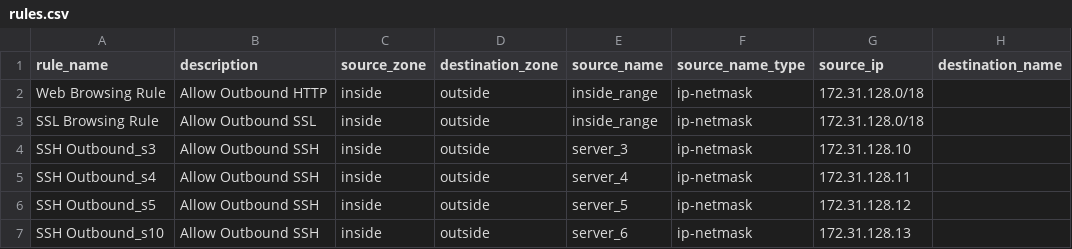
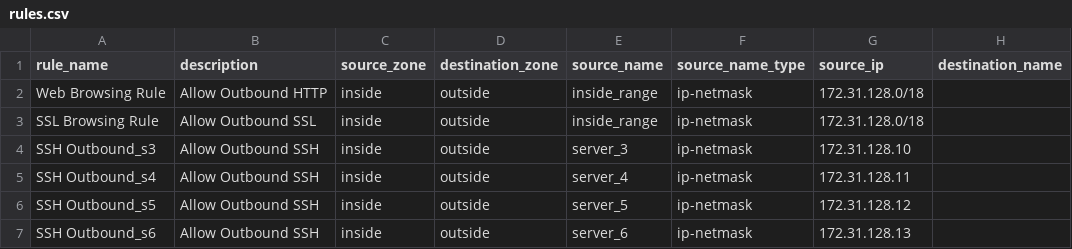
Before and after one commit to salmo227/ansible-pan-labs, a CSV file: roles/add_rules_mass/files/rules.csv, drawn as a sheet; only a part is shown; the diff names each change by its address in the sheet, - before the commit and + after, or states it on an @@ line.

Commit message:
Update rules.csv

```diff
--- a/roles/add_rules_mass/files/rules.csv
+++ b/roles/add_rules_mass/files/rules.csv
-A7 (rule_name): SSH Outbound_s10
+A7 (rule_name): SSH Outbound_s6
```
